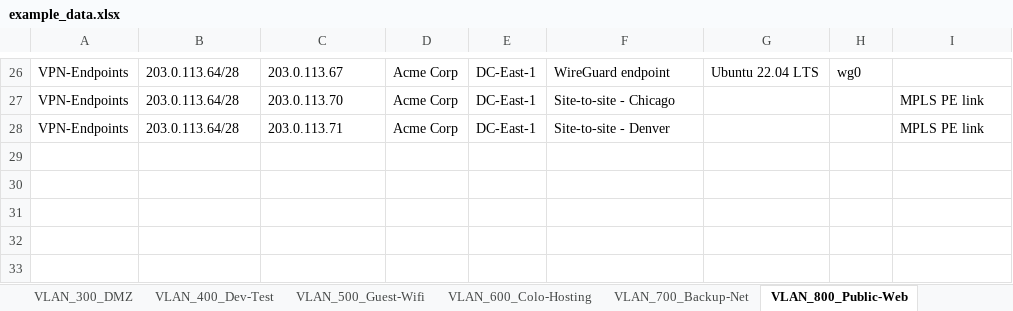
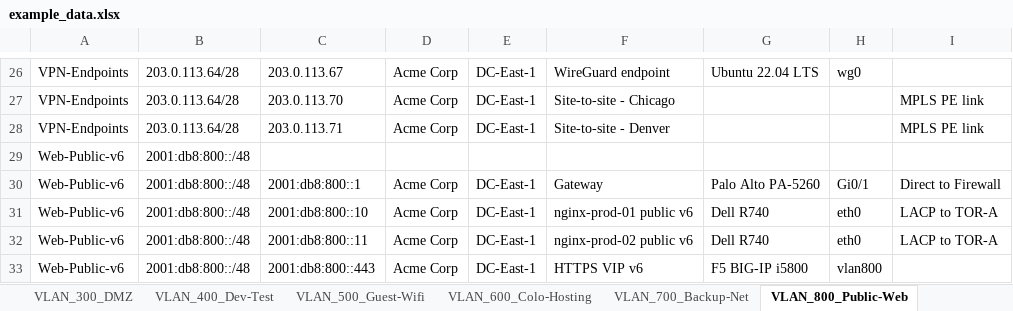
Before and after one commit to klesk32/ipam-tui, an Excel workbook: example_data.xlsx, sheet VLAN_800_Public-Web, drawn as a sheet; only a part is shown, gaps mark what is left out; values as stored, in another font and other column widths than the file's, no borders; the diff names each change by its address in the sheet, - before the commit and + after, or states it on an @@ line.

```diff
--- a/example_data.xlsx (sheet VLAN_800_Public-Web)
+++ b/example_data.xlsx (sheet VLAN_800_Public-Web)
+row 29: Web-Public-v6 | 2001:db8:800::/48
+row 30: Web-Public-v6 | 2001:db8:800::/48 | 2001:db8:800::1 | Acme Corp | DC-East-1 | Gateway | Palo Alto PA-5260 | Gi0/1 | Direct to Firewall
+row 31: Web-Public-v6 | 2001:db8:800::/48 | 2001:db8:800::10 | Acme Corp | DC-East-1 | nginx-prod-01 public v6 | Dell R740 | eth0 | LACP to TOR-A
+row 32: Web-Public-v6 | 2001:db8:800::/48 | 2001:db8:800::11 | Acme Corp | DC-East-1 | nginx-prod-02 public v6 | Dell R740 | eth0 | LACP to TOR-A
+row 33: Web-Public-v6 | 2001:db8:800::/48 | 2001:db8:800::443 | Acme Corp | DC-East-1 | HTTPS VIP v6 | F5 BIG-IP i5800 | vlan800
```
Also changed, not shown: sheet VLAN_100_Prod-Web, sheet VLAN_10_Management, sheet VLAN_999_Transit, sheet VLAN_300_DMZ, sheet Owned_Subnets, 2 other files.
